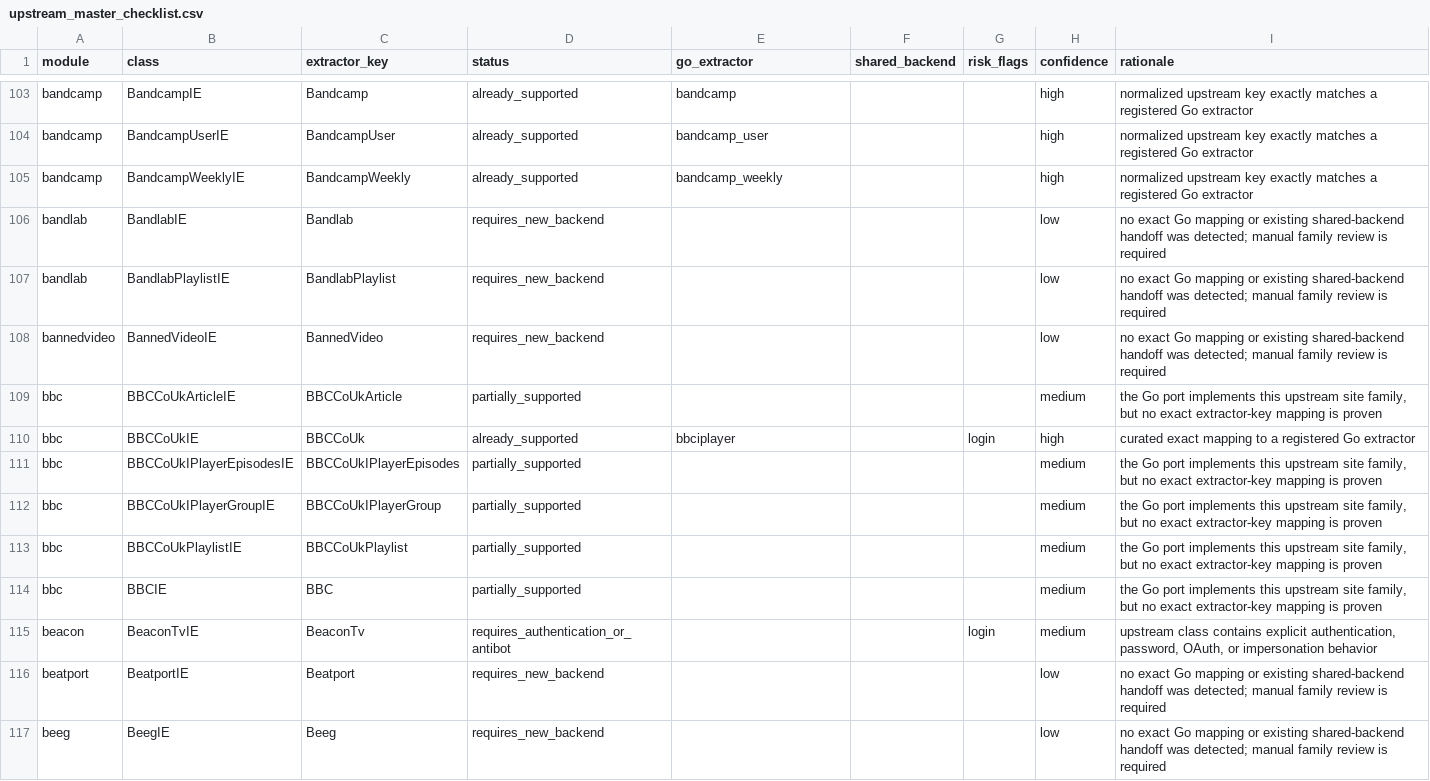
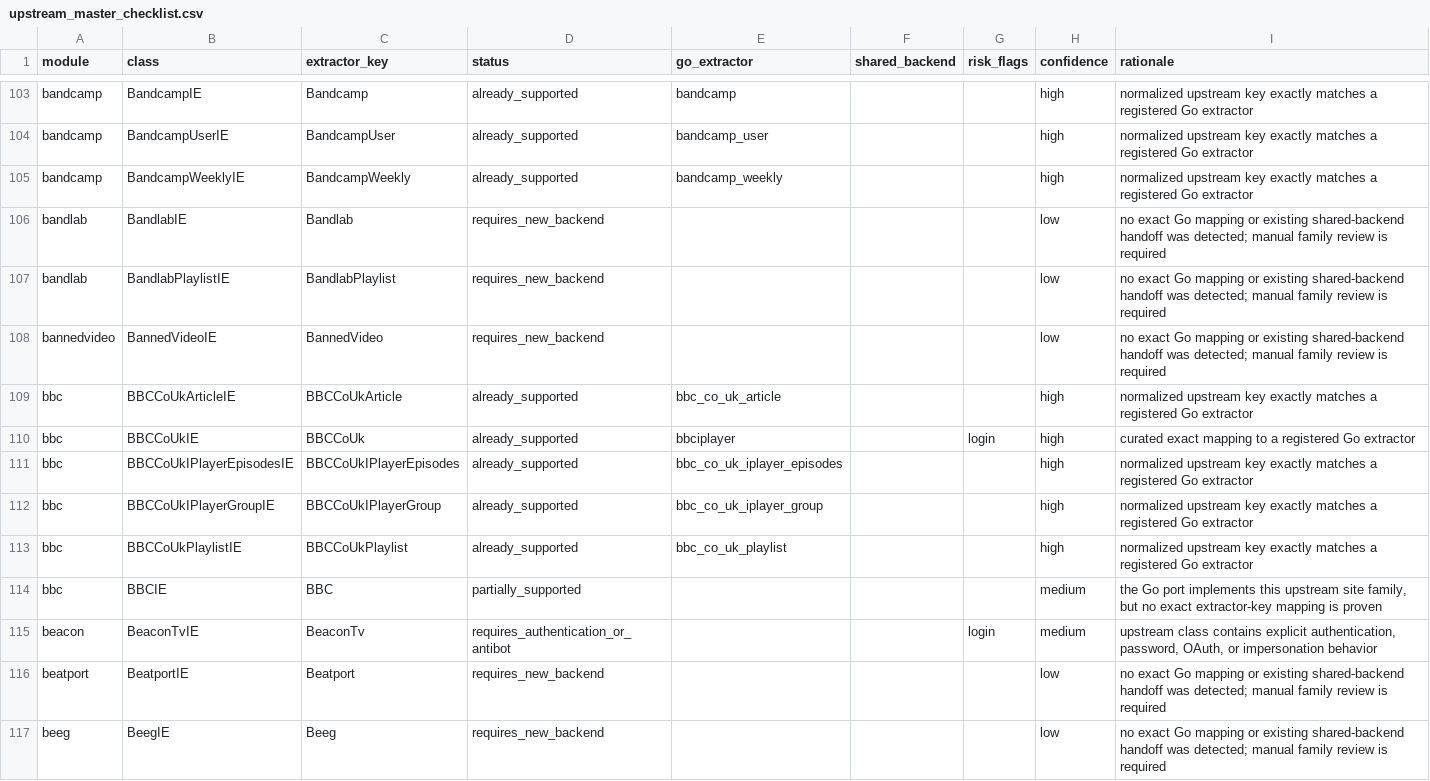
Before and after one commit to tejasa97/youtube_dlp, a CSV file: conformance/extractors/upstream_master_checklist.csv, drawn as a sheet; only a part is shown, gaps mark what is left out.

```diff
--- a/conformance/extractors/upstream_master_checklist.csv
+++ b/conformance/extractors/upstream_master_checklist.csv
@@ -108,7 +108,7 @@ bandlab,BandlabPlaylistIE,BandlabPlaylist,requires_new_backend,,,,low,no exact G
 bannedvideo,BannedVideoIE,BannedVideo,requires_new_backend,,,,low,no exact Go mapping or existing shared-backend handoff was detected; manual family review is required
-bbc,BBCCoUkArticleIE,BBCCoUkArticle,partially_supported,,,,medium,"the Go port implements this upstream site family, but no exact extractor-key mapping is proven"
+bbc,BBCCoUkArticleIE,BBCCoUkArticle,already_supported,bbc_co_uk_article,,,high,normalized upstream key exactly matches a registered Go extractor
 bbc,BBCCoUkIE,BBCCoUk,already_supported,bbciplayer,,login,high,curated exact mapping to a registered Go extractor
-bbc,BBCCoUkIPlayerEpisodesIE,BBCCoUkIPlayerEpisodes,partially_supported,,,,medium,"the Go port implements this upstream site family, but no exact extractor-key mapping is proven"
-bbc,BBCCoUkIPlayerGroupIE,BBCCoUkIPlayerGroup,partially_supported,,,,medium,"the Go port implements this upstream site family, but no exact extractor-key mapping is proven"
-bbc,BBCCoUkPlaylistIE,BBCCoUkPlaylist,partially_supported,,,,medium,"the Go port implements this upstream site family, but no exact extractor-key mapping is proven"
+bbc,BBCCoUkIPlayerEpisodesIE,BBCCoUkIPlayerEpisodes,already_supported,bbc_co_uk_iplayer_episodes,,,high,normalized upstream key exactly matches a registered Go extractor
+bbc,BBCCoUkIPlayerGroupIE,BBCCoUkIPlayerGroup,already_supported,bbc_co_uk_iplayer_group,,,high,normalized upstream key exactly matches a registered Go extractor
+bbc,BBCCoUkPlaylistIE,BBCCoUkPlaylist,already_supported,bbc_co_uk_playlist,,,high,normalized upstream key exactly matches a registered Go extractor
 bbc,BBCIE,BBC,partially_supported,,,,medium,"the Go port implements this upstream site family, but no exact extractor-key mapping is proven"
```
Also changed, not shown: 21 other files.
